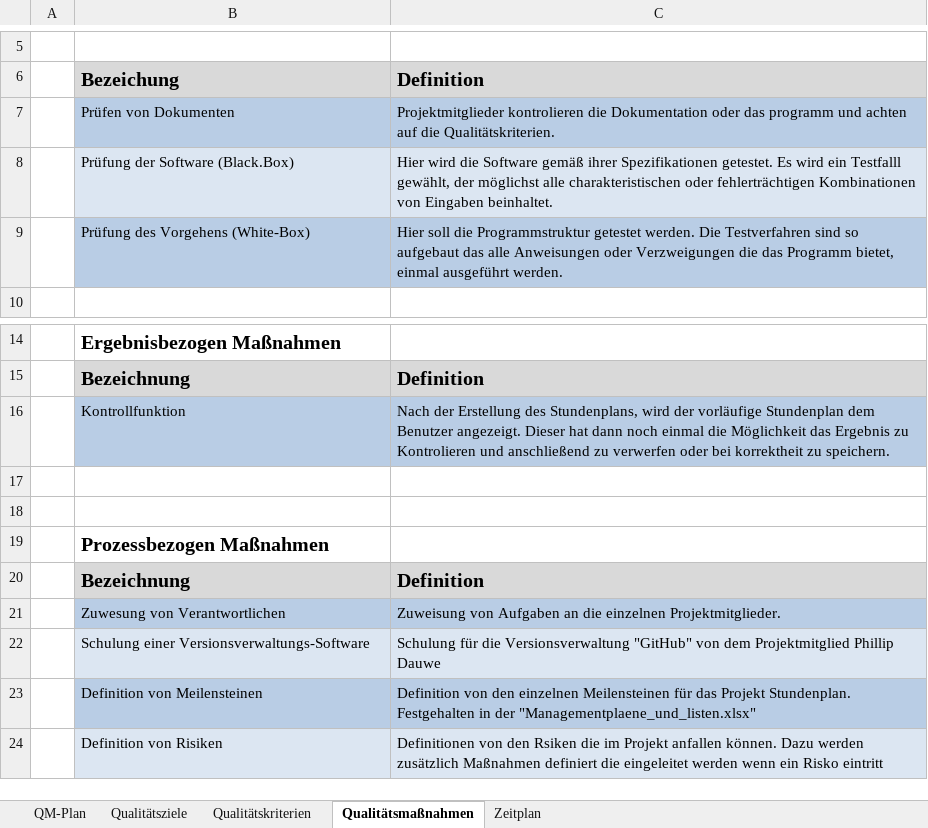
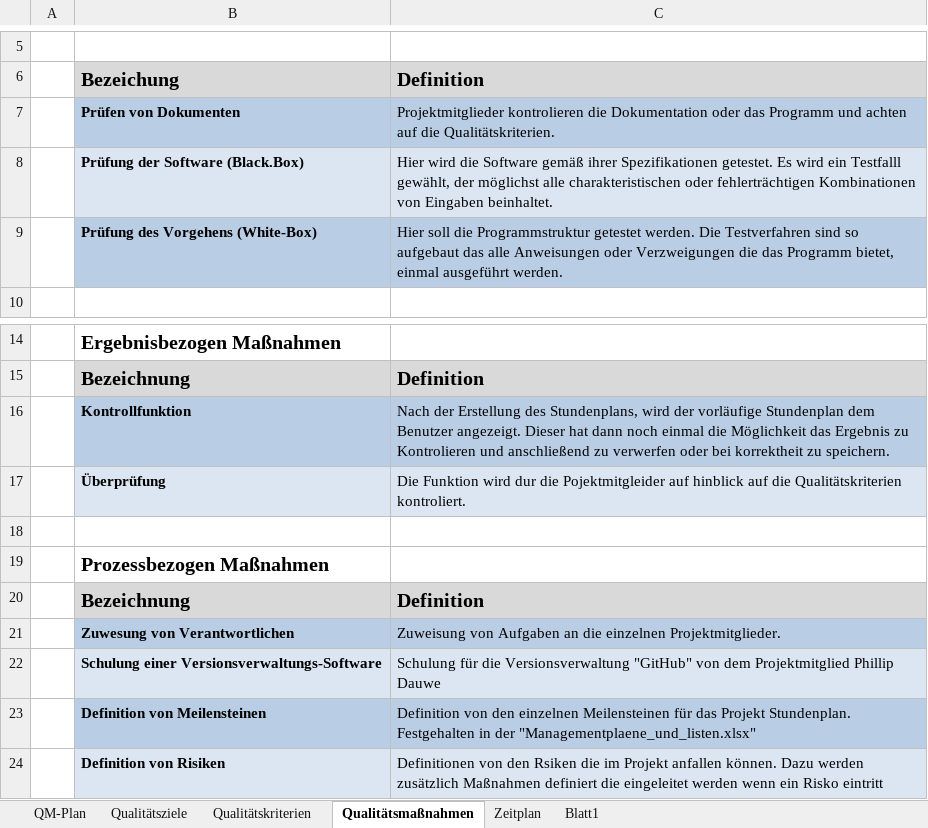
Before and after one commit to pdauwe/Softwareprojekt_BIM, an Excel workbook: Doku/QM-Plan.xlsx, sheet Qualitätsmaßnahmen, drawn as a sheet; only a part is shown, gaps mark what is left out; values as stored, in another font and other column widths than the file's, no borders; the diff names each change by its address in the sheet, - before the commit and + after, or states it on an @@ line.

```diff
--- a/Doku/QM-Plan.xlsx (sheet Qualitätsmaßnahmen)
+++ b/Doku/QM-Plan.xlsx (sheet Qualitätsmaßnahmen)
+sheet tab: Blatt1
-B7:B9 bold: off
+B7:B9 bold: on
-C7: …oder das programm und achten…
+C7: …oder das Programm und achten…
-B16 bold: off
+B16 bold: on
-row 17: (empty)
+row 17:  | Überprüfung | Die Funktion wird dur die Pojektmitgleider auf hinblick auf die Qualitätskriterien kontroliert.
-B17:C17 fill: none
+B17:C17 fill: #DCE6F2
-B21:B24 bold: off
+B21:B24 bold: on
```
Also changed, not shown: sheet Zeitplan, sheet Qualitätsziele, sheet QM-Plan.
